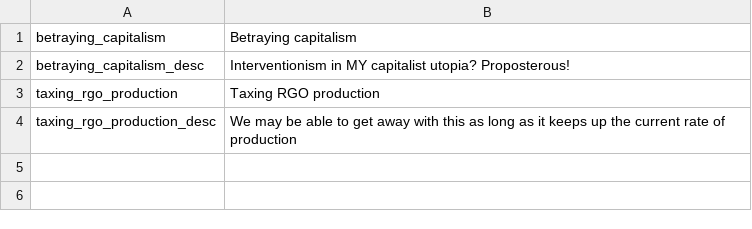
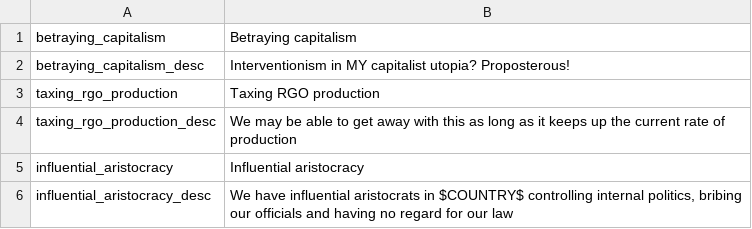
Before and after one commit to Nivaturimika/AHMP, a CSV file: AHPM_MP/localisation/00_AHMP_modifiers.csv, drawn as a sheet; the diff names each change by its address in the sheet, - before the commit and + after, or states it on an @@ line.

```diff
--- a/AHPM_MP/localisation/00_AHMP_modifiers.csv
+++ b/AHPM_MP/localisation/00_AHMP_modifiers.csv
+row 5: influential_aristocracy | Influential aristocracy
+row 6: influential_aristocracy_desc | We have influential aristocrats in $COUNTRY$ controlling internal politics, bribing our officials and having no regard for our law
```
Also changed, not shown: AHPM_MP/localisation/00_AHMP_events.csv, 5 other files.
